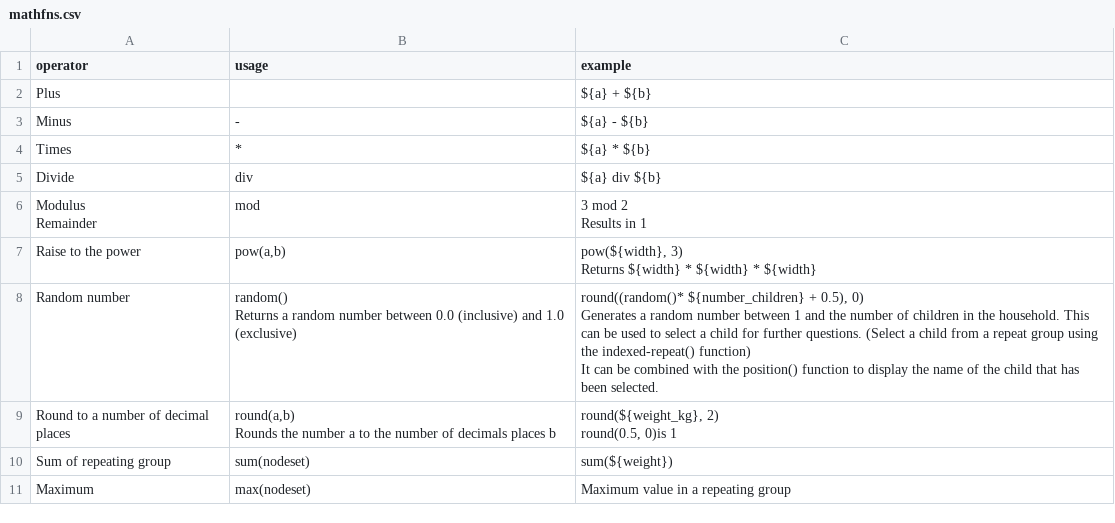
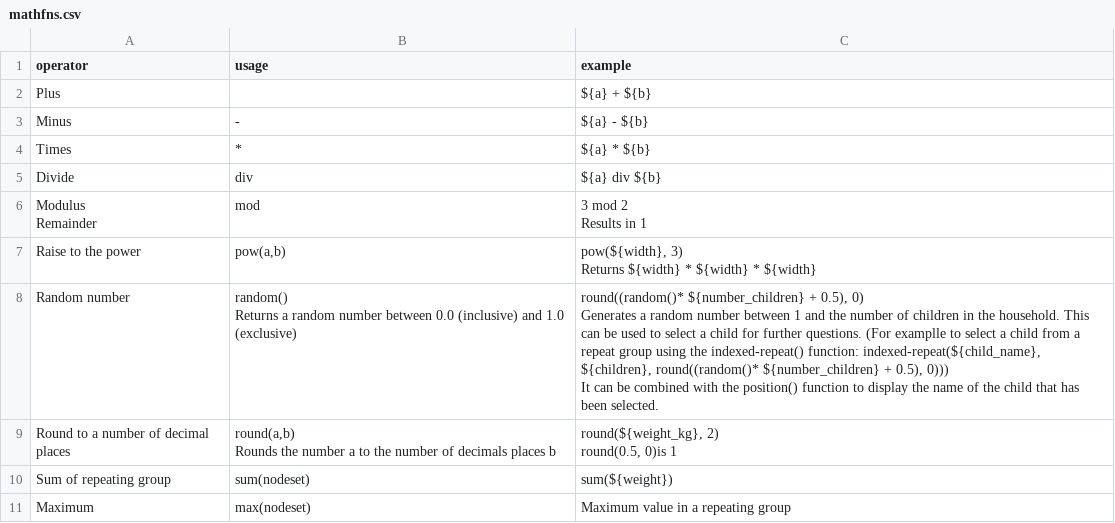
Before and after one commit to nap2000/docs, a CSV file: tables/mathfns.csv, drawn as a sheet; only a part is shown.

```diff
--- a/tables/mathfns.csv
+++ b/tables/mathfns.csv
@@ -11,9 +11,9 @@ Raise to the power,"pow(a,b)","pow(${width}, 3)
 Returns ${width} * ${width} * ${width}"
-Random number,"random()
-
-Returns a random number between 0.0 (inclusive) and 1.0 (exclusive)","round((random()* ${number_children} + 0.5), 0)
-
-Generates a random number between 1 and the number of children in the household. This can be used to select a child for further questions. (Select a child from a repeat group using the indexed-repeat() function)
-
-It can be combined with the position() function to display the name of the child that has been selected."
+Random number,"random()
+
+Returns a random number between 0.0 (inclusive) and 1.0 (exclusive)","round((random()* ${number_children} + 0.5), 0)
+
+Generates a random number between 1 and the number of children in the household. This can be used to select a child for further questions. (For examplle to select a child from a repeat group using the indexed-repeat() function:  indexed-repeat(${child_name}, ${children}, round((random()* ${number_children} + 0.5), 0)))
+
+It can be combined with the position() function to display the name of the child that has been selected."
 Round to a number of decimal places,"round(a,b)
```
Also changed, not shown: 4 other files.
